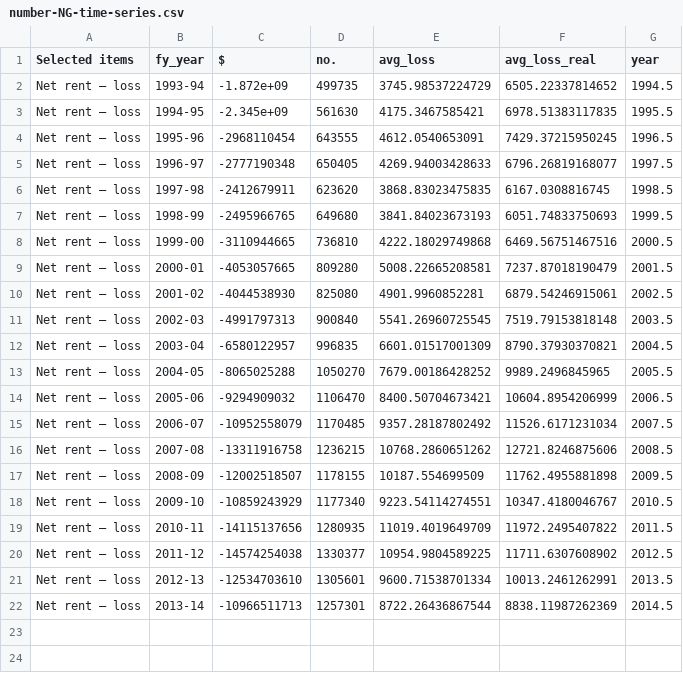
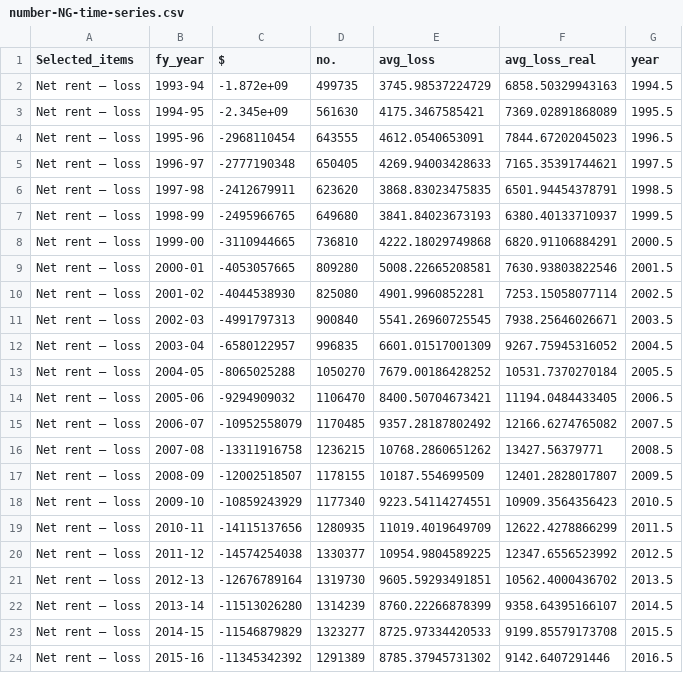
Before and after one commit to grattaninstitute/Negative_gearing, a CSV file: CGT-NG-atlas/number-NG-time-series.csv, drawn as a sheet.

```diff
--- a/CGT-NG-atlas/number-NG-time-series.csv
+++ b/CGT-NG-atlas/number-NG-time-series.csv
@@ -1,22 +1,24 @@
-Selected items,fy_year,$,no.,avg_loss,avg_loss_real,year
-Net rent – loss,1993-94,-1.872e+09,499735,3745.98537224729,6505.22337814652,1994.5
-Net rent – loss,1994-95,-2.345e+09,561630,4175.3467585421,6978.51383117835,1995.5
-Net rent – loss,1995-96,-2968110454,643555,4612.0540653091,7429.37215950245,1996.5
-Net rent – loss,1996-97,-2777190348,650405,4269.94003428633,6796.26819168077,1997.5
-Net rent – loss,1997-98,-2412679911,623620,3868.83023475835,6167.0308816745,1998.5
-Net rent – loss,1998-99,-2495966765,649680,3841.84023673193,6051.74833750693,1999.5
-Net rent – loss,1999-00,-3110944665,736810,4222.18029749868,6469.56751467516,2000.5
-Net rent – loss,2000-01,-4053057665,809280,5008.22665208581,7237.87018190479,2001.5
-Net rent – loss,2001-02,-4044538930,825080,4901.9960852281,6879.54246915061,2002.5
-Net rent – loss,2002-03,-4991797313,900840,5541.26960725545,7519.79153818148,2003.5
-Net rent – loss,2003-04,-6580122957,996835,6601.01517001309,8790.37930370821,2004.5
-Net rent – loss,2004-05,-8065025288,1050270,7679.00186428252,9989.2496845965,2005.5
-Net rent – loss,2005-06,-9294909032,1106470,8400.50704673421,10604.8954206999,2006.5
-Net rent – loss,2006-07,-10952558079,1170485,9357.28187802492,11526.6171231034,2007.5
-Net rent – loss,2007-08,-13311916758,1236215,10768.2860651262,12721.8246875606,2008.5
-Net rent – loss,2008-09,-12002518507,1178155,10187.554699509,11762.4955881898,2009.5
-Net rent – loss,2009-10,-10859243929,1177340,9223.54114274551,10347.4180046767,2010.5
-Net rent – loss,2010-11,-14115137656,1280935,11019.4019649709,11972.2495407822,2011.5
-Net rent – loss,2011-12,-14574254038,1330377,10954.9804589225,11711.6307608902,2012.5
-Net rent – loss,2012-13,-12534703610,1305601,9600.71538701334,10013.2461262991,2013.5
-Net rent – loss,2013-14,-10966511713,1257301,8722.26436867544,8838.11987262369,2014.5
+Selected_items,fy_year,$,no.,avg_loss,avg_loss_real,year
+Net rent – loss,1993-94,-1.872e+09,499735,3745.98537224729,6858.50329943163,1994.5
+Net rent – loss,1994-95,-2.345e+09,561630,4175.3467585421,7369.02891868089,1995.5
+Net rent – loss,1995-96,-2968110454,643555,4612.0540653091,7844.67202045023,1996.5
+Net rent – loss,1996-97,-2777190348,650405,4269.94003428633,7165.35391744621,1997.5
+Net rent – loss,1997-98,-2412679911,623620,3868.83023475835,6501.94454378791,1998.5
+Net rent – loss,1998-99,-2495966765,649680,3841.84023673193,6380.40133710937,1999.5
+Net rent – loss,1999-00,-3110944665,736810,4222.18029749868,6820.91106884291,2000.5
+Net rent – loss,2000-01,-4053057665,809280,5008.22665208581,7630.93803822546,2001.5
+Net rent – loss,2001-02,-4044538930,825080,4901.9960852281,7253.15058077114,2002.5
+Net rent – loss,2002-03,-4991797313,900840,5541.26960725545,7938.25646026671,2003.5
+Net rent – loss,2003-04,-6580122957,996835,6601.01517001309,9267.75945316052,2004.5
+Net rent – loss,2004-05,-8065025288,1050270,7679.00186428252,10531.7370270184,2005.5
+Net rent – loss,2005-06,-9294909032,1106470,8400.50704673421,11194.0484433405,2006.5
+Net rent – loss,2006-07,-10952558079,1170485,9357.28187802492,12166.6274765082,2007.5
+Net rent – loss,2007-08,-13311916758,1236215,10768.2860651262,13427.56379771,2008.5
+Net rent – loss,2008-09,-12002518507,1178155,10187.554699509,12401.2828017807,2009.5
+Net rent – loss,2009-10,-10859243929,1177340,9223.54114274551,10909.3564356423,2010.5
+Net rent – loss,2010-11,-14115137656,1280935,11019.4019649709,12622.4278866299,2011.5
+Net rent – loss,2011-12,-14574254038,1330377,10954.9804589225,12347.6556523992,2012.5
+Net rent – loss,2012-13,-12676789164,1319730,9605.59293491851,10562.4000436702,2013.5
+Net rent – loss,2013-14,-11513026280,1314239,8760.22266878399,9358.64395166107,2014.5
+Net rent – loss,2014-15,-11546879829,1323277,8725.97334420533,9199.85579173708,2015.5
+Net rent – loss,2015-16,-11345342392,1291389,8785.37945731302,9142.6407291446,2016.5
```
Also changed, not shown: CGT-NG-atlas/Benefit-NG-before-after-deductions.csv, CGT-NG-atlas/CG-by-decile.csv, 36 other files.
